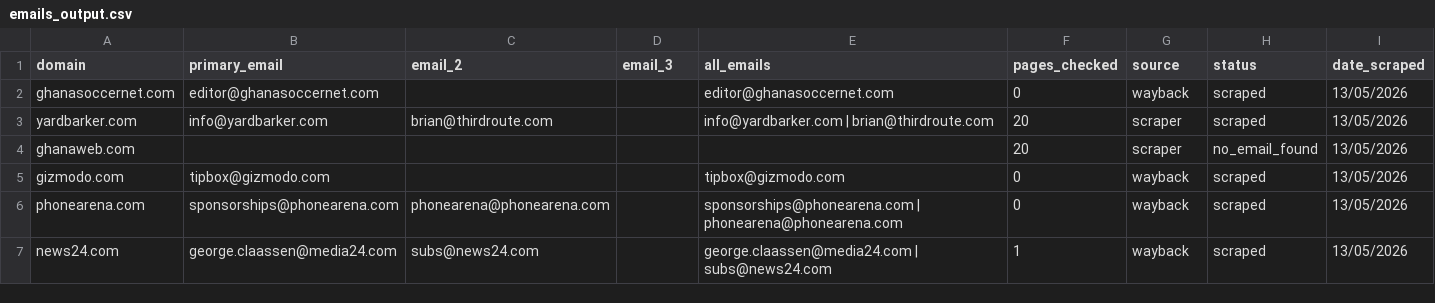
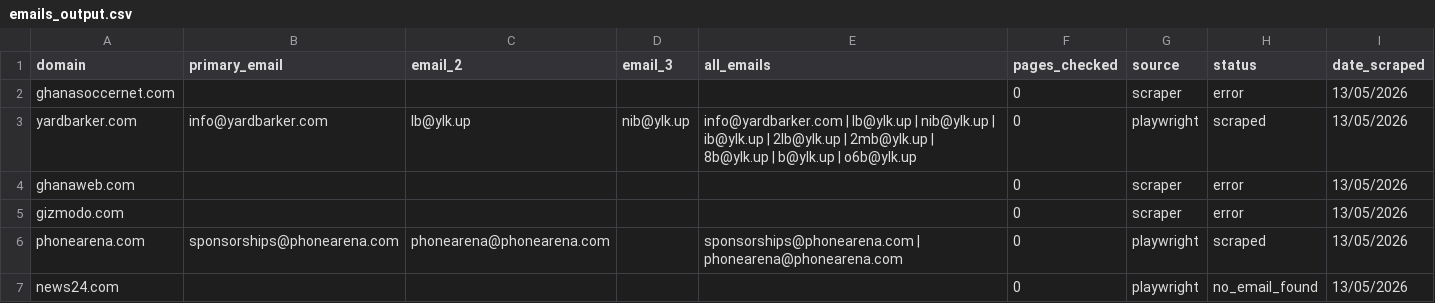
Before and after one commit to garylinkjuiceclub-sys/outreach-agent, a CSV file: emails_output.csv, drawn as a sheet.

```diff
--- a/emails_output.csv
+++ b/emails_output.csv
@@ -1,7 +1,7 @@
 domain,primary_email,email_2,email_3,all_emails,pages_checked,source,status,date_scraped
-ghanasoccernet.com,editor@ghanasoccernet.com,,,editor@ghanasoccernet.com,0,wayback,scraped,13/05/2026
-yardbarker.com,info@yardbarker.com,brian@thirdroute.com,,info@yardbarker.com | brian@thirdroute.com,20,scraper,scraped,13/05/2026
-ghanaweb.com,,,,,20,scraper,no_email_found,13/05/2026
-gizmodo.com,tipbox@gizmodo.com,,,tipbox@gizmodo.com,0,wayback,scraped,13/05/2026
-phonearena.com,sponsorships@phonearena.com,phonearena@phonearena.com,,sponsorships@phonearena.com | phonearena@phonearena.com,0,wayback,scraped,13/05/2026
-news24.com,george.claassen@media24.com,subs@news24.com,,george.claassen@media24.com | subs@news24.com,1,wayback,scraped,13/05/2026
+ghanasoccernet.com,,,,,0,scraper,error,13/05/2026
+yardbarker.com,info@yardbarker.com,lb@ylk.up,nib@ylk.up,info@yardbarker.com | lb@ylk.up | nib@ylk.up | ib@ylk.up | 2lb@ylk.up | 2mb@ylk.up | 8b@ylk.up | b@ylk.up | o6b@ylk.up,0,playwright,scraped,13/05/2026
+ghanaweb.com,,,,,0,scraper,error,13/05/2026
+gizmodo.com,,,,,0,scraper,error,13/05/2026
+phonearena.com,sponsorships@phonearena.com,phonearena@phonearena.com,,sponsorships@phonearena.com | phonearena@phonearena.com,0,playwright,scraped,13/05/2026
+news24.com,,,,,0,playwright,no_email_found,13/05/2026
```
